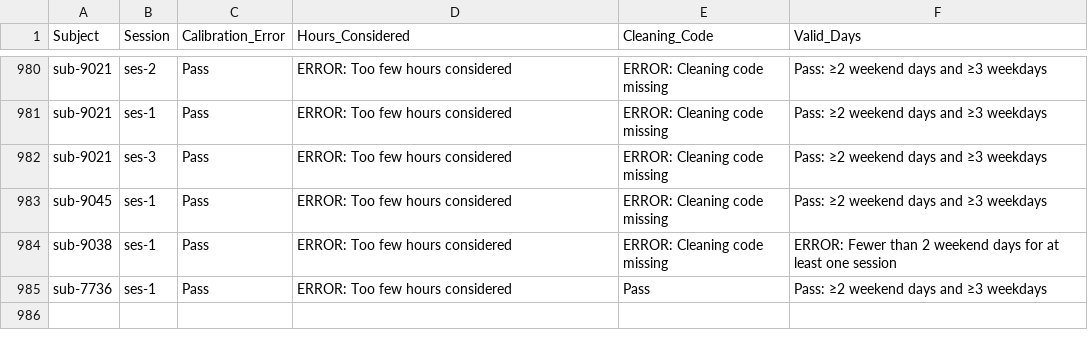
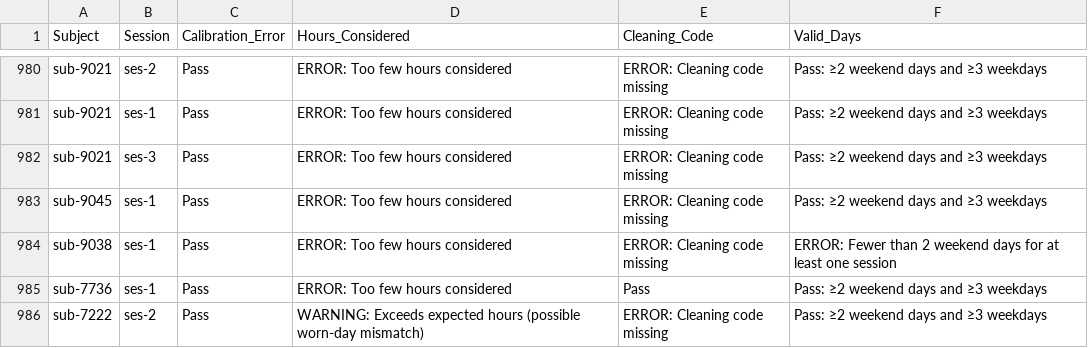
Before and after one commit to HBClab/boost-act, a CSV file: code/logs/GGIR_QC_errs.csv, drawn as a sheet; only a part is shown, gaps mark what is left out.

```diff
--- a/code/logs/GGIR_QC_errs.csv
+++ b/code/logs/GGIR_QC_errs.csv
@@ -985 +985,2 @@ sub-9038,ses-1,Pass,ERROR: Too few hours considered,ERROR: Cleaning code missing
 sub-7736,ses-1,Pass,ERROR: Too few hours considered,Pass,Pass: ≥2 weekend days and ≥3 weekdays
+sub-7222,ses-2,Pass,WARNING: Exceeds expected hours (possible worn-day mismatch),ERROR: Cleaning code missing,Pass: ≥2 weekend days and ≥3 weekdays
```
Also changed, not shown: 2 other files.
